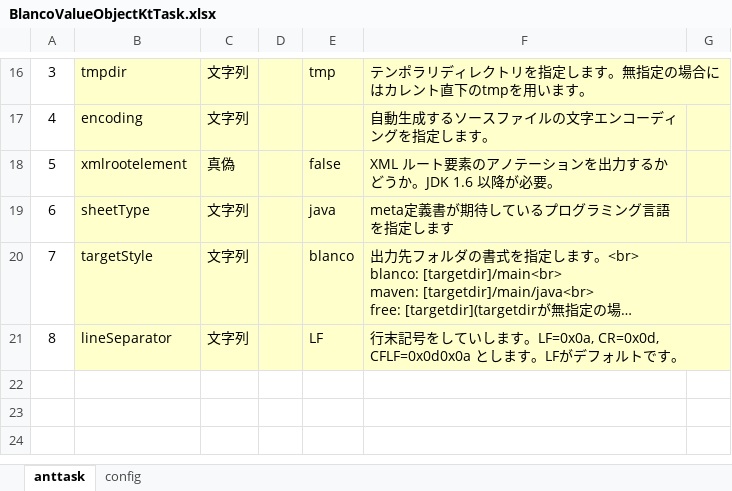
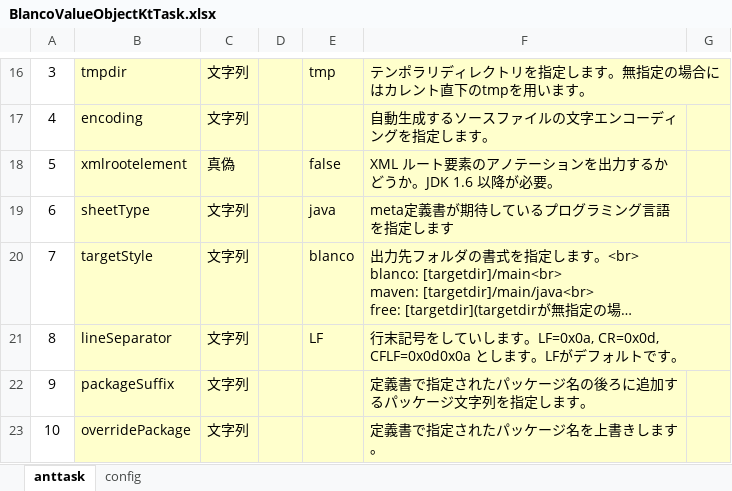
Before and after one commit to uedaueo/blancoValueObjectKt, an Excel workbook: meta/program/BlancoValueObjectKtTask.xlsx, sheet anttask, drawn as a sheet; only a part is shown, gaps mark what is left out; long unchanged cells end in …; values as stored, in another font and other column widths than the file's, no borders; the diff names each change by its address in the sheet, - before the commit and + after, or states it on an @@ line.

```diff
--- a/meta/program/BlancoValueObjectKtTask.xlsx (sheet anttask)
+++ b/meta/program/BlancoValueObjectKtTask.xlsx (sheet anttask)
+row 22: 9 | packageSuffix | 文字列 |  |  | 定義書で指定されたパッケージ名の後ろに追加するパッケージ文字列を指定します。
+row 23: 10 | overridePackage | 文字列 |  |  | 定義書で指定されたパッケージ名を上書きします。
```
Also changed, not shown: meta/program/BlancoValueObjectKtClassStructure.xlsx, 11 other files.
